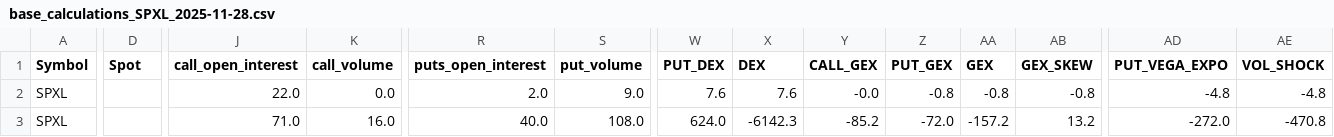
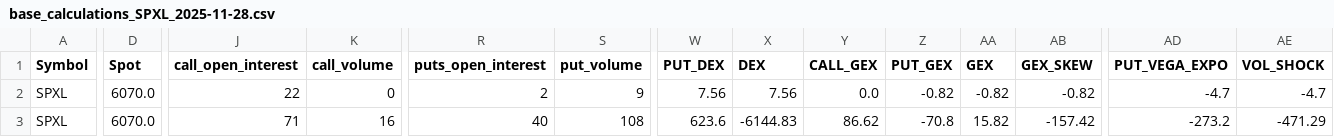
Before and after one commit to cst2007/StockTradingV4, a CSV file: output/base_calculations/base_calculations_SPXL_2025-11-28.csv, drawn as a sheet; only a part is shown, gaps mark what is left out; the diff covers the shown part only; the diff names each change by its address in the sheet, - before the commit and + after, or states it on an @@ line.

```diff
--- a/output/base_calculations/base_calculations_SPXL_2025-11-28.csv
+++ b/output/base_calculations/base_calculations_SPXL_2025-11-28.csv
-D2:D3 (Spot): (empty)
+D2:D3 (Spot): 6070.0
-J2 (call_open_interest): 22.0
+J2 (call_open_interest): 22
-K2 (call_volume): 0.0
+K2 (call_volume): 0
-R2 (puts_open_interest): 2.0
+R2 (puts_open_interest): 2
-S2 (put_volume): 9.0
+S2 (put_volume): 9
-W2 (PUT_DEX): 7.6
+W2 (PUT_DEX): 7.56
-X2 (DEX): 7.6
+X2 (DEX): 7.56
-Y2 (CALL_GEX): -0.0
+Y2 (CALL_GEX): 0.0
-Z2 (PUT_GEX): -0.8
+Z2 (PUT_GEX): -0.82
-AA2 (GEX): -0.8
+AA2 (GEX): -0.82
-AB2 (GEX_SKEW): -0.8
+AB2 (GEX_SKEW): -0.82
-AD2 (PUT_VEGA_EXPO): -4.8
+AD2 (PUT_VEGA_EXPO): -4.7
-AE2 (VOL_SHOCK): -4.8
+AE2 (VOL_SHOCK): -4.7
-J3 (call_open_interest): 71.0
+J3 (call_open_interest): 71
-K3 (call_volume): 16.0
+K3 (call_volume): 16
-R3 (puts_open_interest): 40.0
+R3 (puts_open_interest): 40
-S3 (put_volume): 108.0
+S3 (put_volume): 108
-W3 (PUT_DEX): 624.0
+W3 (PUT_DEX): 623.6
-X3 (DEX): -6142.3
+X3 (DEX): -6144.83
-Y3 (CALL_GEX): -85.2
+Y3 (CALL_GEX): 86.62
-Z3 (PUT_GEX): -72.0
+Z3 (PUT_GEX): -70.8
-AA3 (GEX): -157.2
+AA3 (GEX): 15.82
-AB3 (GEX_SKEW): 13.2
+AB3 (GEX_SKEW): -157.42
-AD3 (PUT_VEGA_EXPO): -272.0
+AD3 (PUT_VEGA_EXPO): -273.2
-AE3 (VOL_SHOCK): -470.8
+AE3 (VOL_SHOCK): -471.29
```
Also changed, not shown: 58 edited cells elsewhere in this file, output/base_calculations/base_calculations_TSLL_2025-12-20.csv, output/processing/options_unified_SPXL_2025-11-28.csv, 5 other files.
